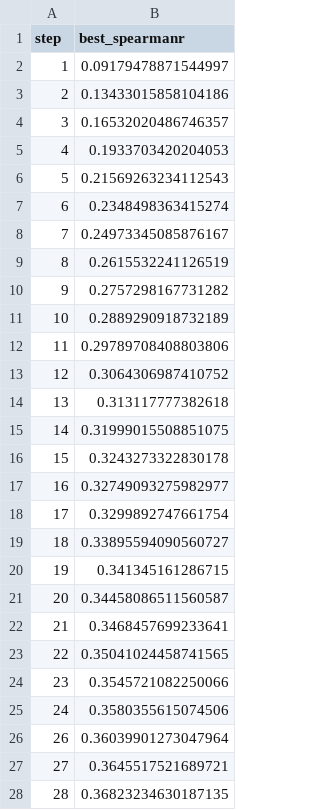
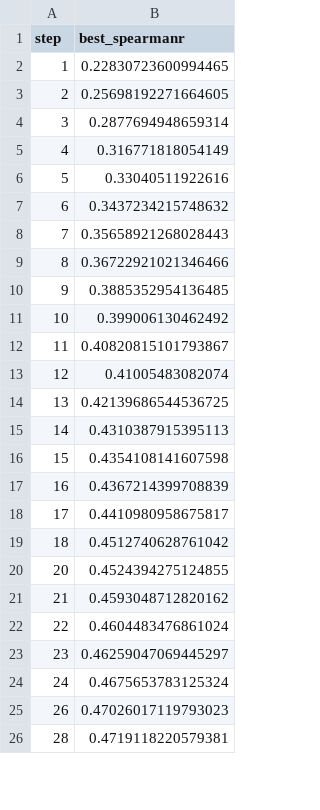
Before and after one commit to ManchesterBioinference/mRNA_LLM, a TSV file: dvclive/codonOnlyClassificationMLP/codonOnly/plots/metrics/global/best_spearmanr.tsv, drawn as a sheet; only a part is shown; the diff covers the shown part only.

Commit message:
codon only MLP, lr5e-4, wdecay0.03, dropout0.75, patience7

```diff
--- a/dvclive/codonOnlyClassificationMLP/codonOnly/plots/metrics/global/best_spearmanr.tsv
+++ b/dvclive/codonOnlyClassificationMLP/codonOnly/plots/metrics/global/best_spearmanr.tsv
@@ -1,28 +1,26 @@
 step	best_spearmanr
-1	0.09179478871544997
-2	0.13433015858104186
-3	0.16532020486746357
-4	0.1933703420204053
-5	0.21569263234112543
-6	0.2348498363415274
-7	0.24973345085876167
-8	0.2615532241126519
-9	0.2757298167731282
-10	0.2889290918732189
-11	0.29789708408803806
-12	0.3064306987410752
-13	0.313117777382618
-14	0.31999015508851075
-15	0.3243273322830178
-16	0.32749093275982977
-17	0.3299892747661754
-18	0.33895594090560727
-19	0.341345161286715
-20	0.34458086511560587
-21	0.3468457699233641
-22	0.35041024458741565
-23	0.3545721082250066
-24	0.3580355615074506
-26	0.36039901273047964
-27	0.3645517521689721
-28	0.36823234630187135
+1	0.22830723600994465
+2	0.25698192271664605
+3	0.2877694948659314
+4	0.316771818054149
+5	0.33040511922616
+6	0.3437234215748632
+7	0.35658921268028443
+8	0.36722921021346466
+9	0.3885352954136485
+10	0.399006130462492
+11	0.40820815101793867
+12	0.41005483082074
+13	0.42139686544536725
+14	0.4310387915395113
+15	0.4354108141607598
+16	0.4367214399708839
+17	0.4410980958675817
+18	0.4512740628761042
+20	0.4524394275124855
+21	0.4593048712820162
+22	0.4604483476861024
+23	0.46259047069445297
+24	0.4675653783125324
+26	0.47026017119793023
+28	0.4719118220579381
```
Also changed, not shown: 39 removed rows and 1 edited cell elsewhere in this file, dvclive/codonOnlyClassificationMLP/codonOnly/plots/metrics/train/corr.tsv, dvclive/codonOnlyClassificationMLP/codonOnly/plots/metrics/train/loss.tsv, 13 other files.
